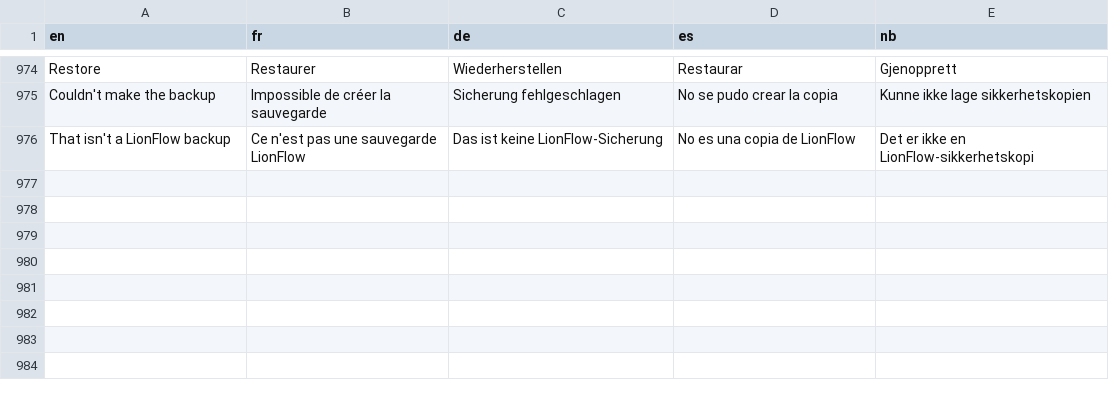
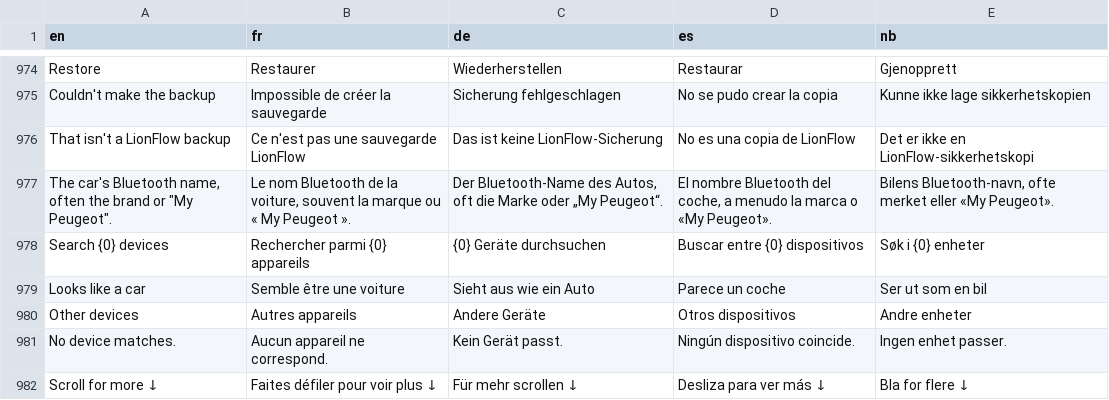
Before and after one commit to Skadgar/lionflow, a TSV file: app/src/main/assets/l10n.tsv, drawn as a sheet; only a part is shown, gaps mark what is left out; the diff names each change by its address in the sheet, - before the commit and + after, or states it on an @@ line.

```diff
--- a/app/src/main/assets/l10n.tsv
+++ b/app/src/main/assets/l10n.tsv
+row 977: The car's Bluetooth name, often the brand or "My Peugeot". | Le nom Bluetooth de la voiture, souvent la marque ou « My Peugeot ». | Der Bluetooth-Name des Autos, oft die Marke oder „My Peugeot“. | El nombre Bluetooth del coche, a menudo la marca o «My Peugeot». | Bilens Bluetooth-navn, ofte merket eller «My Peugeot».
+row 978: Search {0} devices | Rechercher parmi {0} appareils | {0} Geräte durchsuchen | Buscar entre {0} dispositivos | Søk i {0} enheter
+row 979: Looks like a car | Semble être une voiture | Sieht aus wie ein Auto | Parece un coche | Ser ut som en bil
+row 980: Other devices | Autres appareils | Andere Geräte | Otros dispositivos | Andre enheter
+row 981: No device matches. | Aucun appareil ne correspond. | Kein Gerät passt. | Ningún dispositivo coincide. | Ingen enhet passer.
+row 982: Scroll for more ↓ | Faites défiler pour voir plus ↓ | Für mehr scrollen ↓ | Desliza para ver más ↓ | Bla for flere ↓
```
Also changed, not shown: 3 other files.
